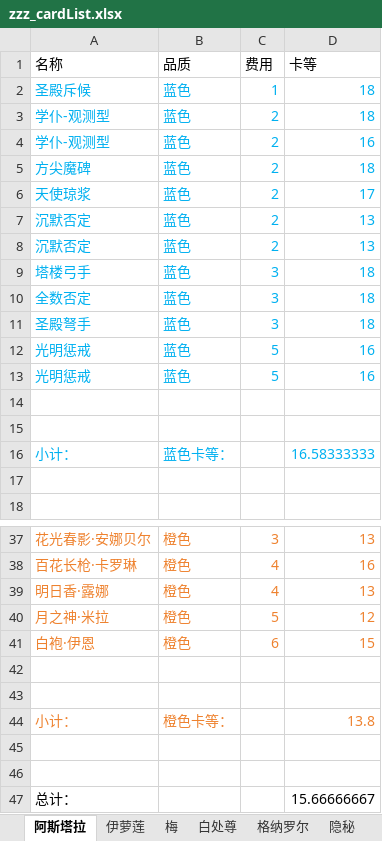
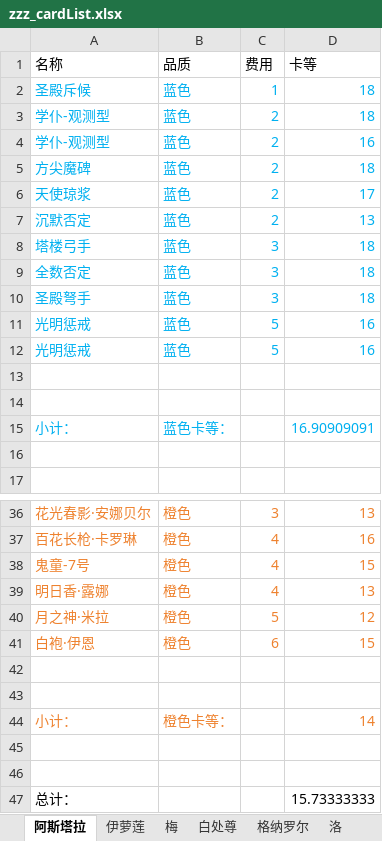
Before and after one commit to XTsuola/keyuanWeb, an Excel workbook: src/utils/sxsyzlzq/zzz_cardList.xlsx, sheet 阿斯塔拉, drawn as a sheet; only a part is shown, gaps mark what is left out; values as stored, in another font and other column widths than the file's, no borders; removed rows and columns are numbered as before the commit, all else as after; the diff names each change by its address in the sheet, - before the commit and + after, or states it on an @@ line.

```diff
--- a/src/utils/sxsyzlzq/zzz_cardList.xlsx (sheet 阿斯塔拉)
+++ b/src/utils/sxsyzlzq/zzz_cardList.xlsx (sheet 阿斯塔拉)
-row 8: 沉默否定 | 蓝色 | 2 | 13
-D15 (卡等): 16.58333333
+D15 (卡等): 16.90909091
+row 38: 鬼童-7号 | 橙色 | 4 | 15
-D44 (卡等): 13.8
+D44 (卡等): 14
-D47 (卡等): 15.66666667
+D47 (卡等): 15.73333333
```
Also changed, not shown: sheet 伊萝莲, sheet 白处尊, sheet 隐秘, other sheet tabs, formulas that keep their value, 27 other files.
